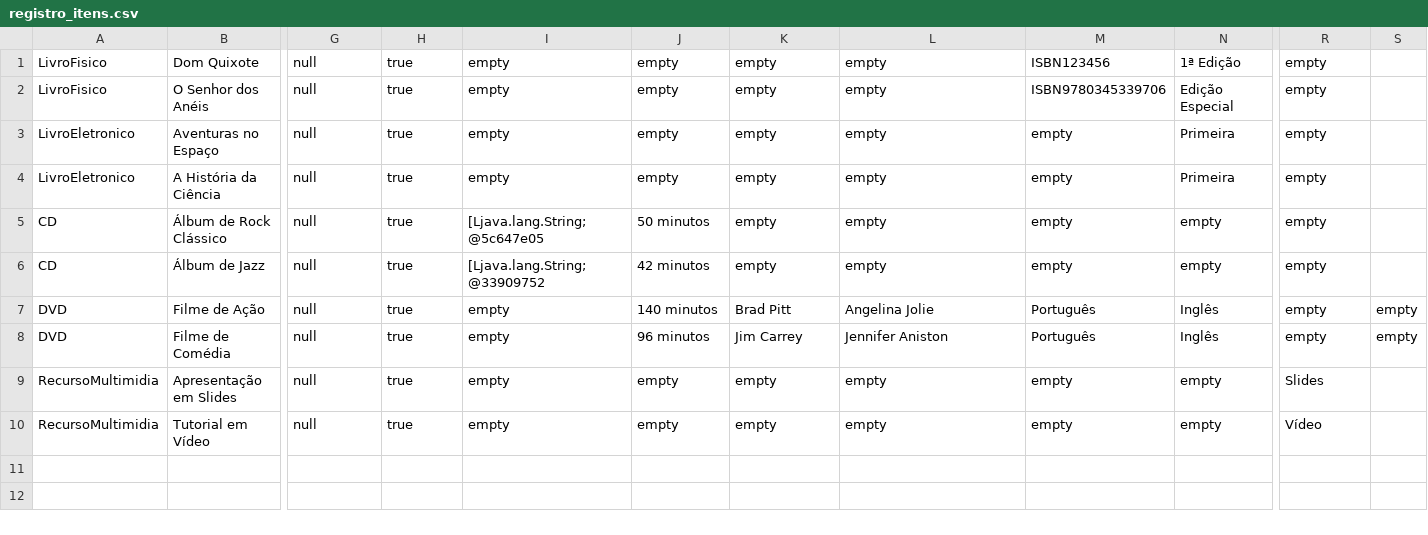
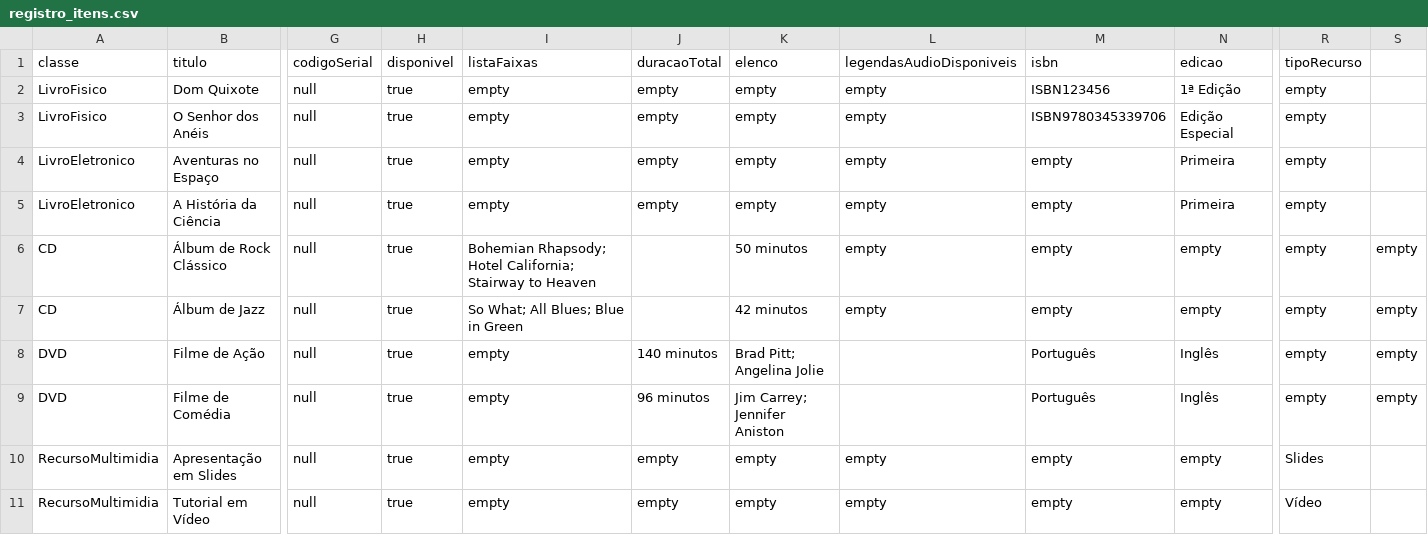
Before and after one commit to onicolasrosa/MC322, a CSV file: files/registro_itens.csv, drawn as a sheet; only a part is shown, gaps mark what is left out; addresses are those after the commit; rows hold the shown columns only; the diff names each change by its address in the sheet, - before the commit and + after, or states it on an @@ line.

```diff
--- a/files/registro_itens.csv
+++ b/files/registro_itens.csv
+row 1: classe | titulo | codigoSerial | disponivel | listaFaixas | duracaoTotal | elenco | legendasAudioDisponiveis | isbn | edicao | tipoRecurso
-I6: [Ljava.lang.String;@5c647e05
+I6: Bohemian Rhapsody; Hotel California; Stairway to Heaven
-J6: 50 minutos
+J6: (empty)
-K6: empty
+K6: 50 minutos
-S6:S7: (empty)
+S6:S7: empty
-I7: [Ljava.lang.String;@33909752
+I7: So What; All Blues; Blue in Green
-J7: 42 minutos
+J7: (empty)
-K7: empty
+K7: 42 minutos
-K8: Brad Pitt
+K8: Brad Pitt; Angelina Jolie
-L8: Angelina Jolie
+L8: (empty)
-K9: Jim Carrey
+K9: Jim Carrey; Jennifer Aniston
-L9: Jennifer Aniston
+L9: (empty)
```
Also changed, not shown: 8 other files.
